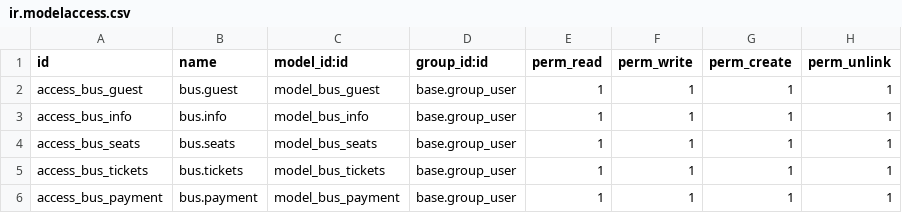
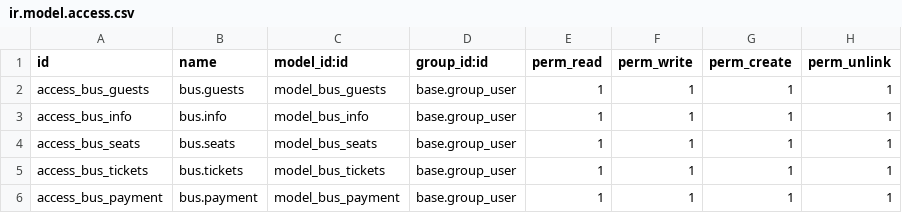
Before and after one commit to Sauravyadav5150/jabu-event-resturant, a CSV file: addons/busticketing/security/ir.model.access.csv (was addons/busticketing/security/ir.modelaccess.csv), drawn as a sheet.

```diff
--- a/addons/busticketing/security/ir.modelaccess.csv
+++ b/addons/busticketing/security/ir.model.access.csv
@@ -1,3 +1,3 @@
 id,name,model_id:id,group_id:id,perm_read,perm_write,perm_create,perm_unlink
-access_bus_guest,bus.guest,model_bus_guest,base.group_user,1,1,1,1
+access_bus_guests,bus.guests,model_bus_guests,base.group_user,1,1,1,1
 access_bus_info,bus.info,model_bus_info,base.group_user,1,1,1,1
```
Also changed, not shown: 5 other files.
